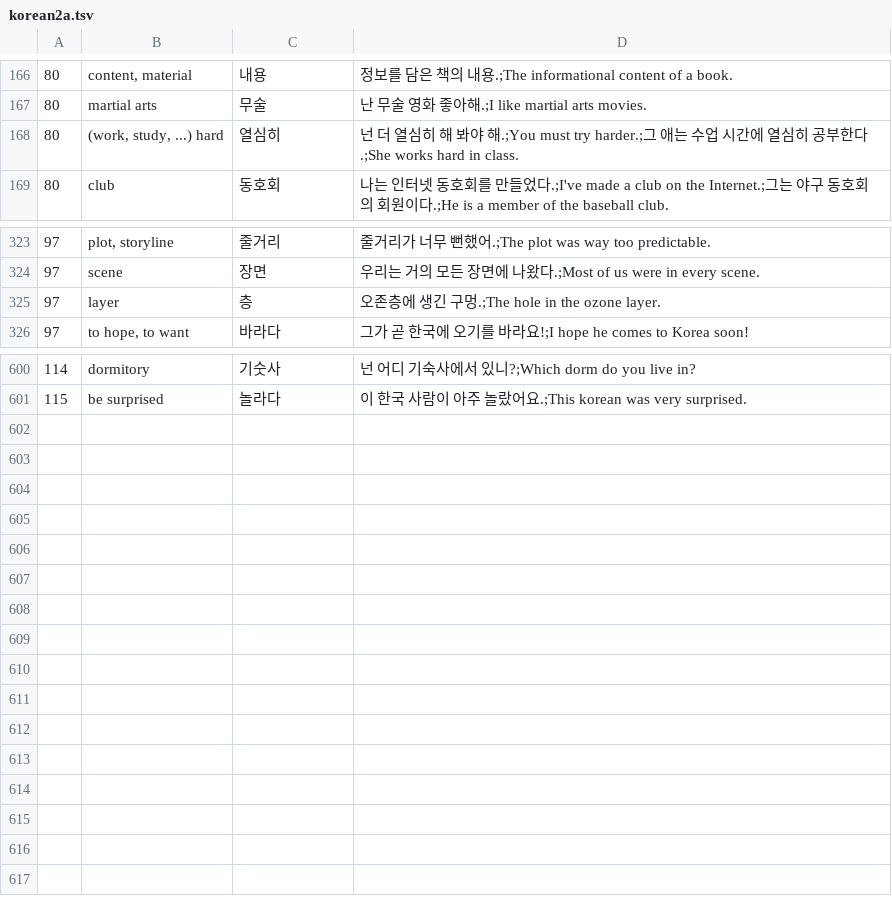
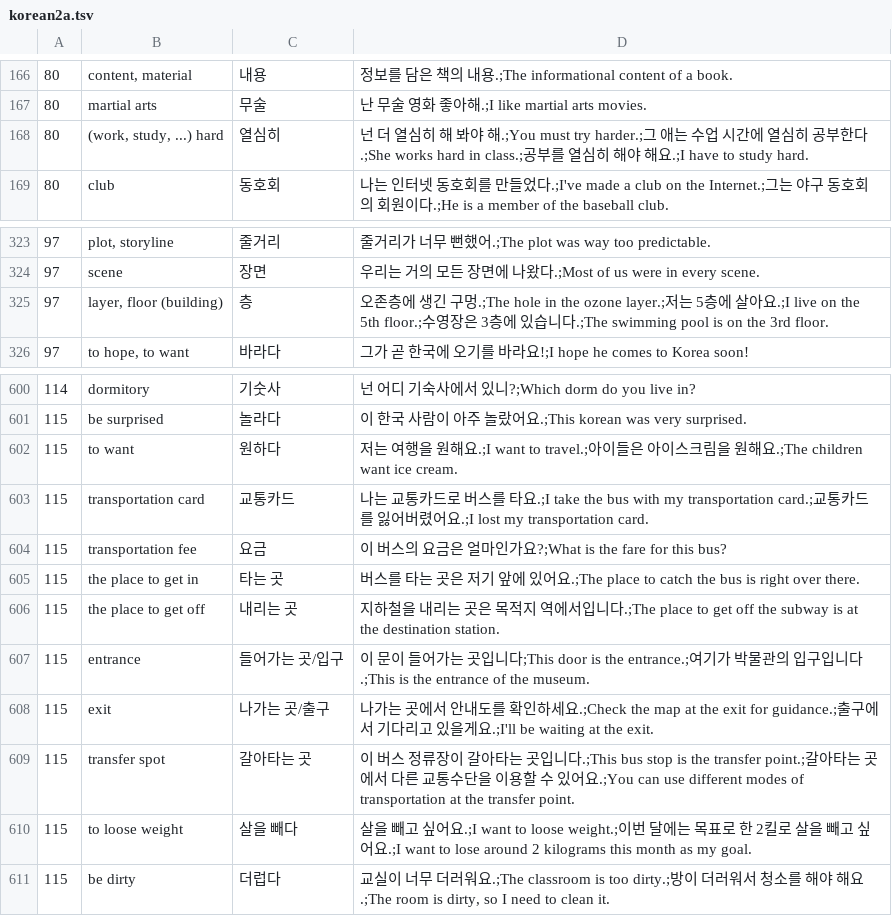
Before and after one commit to adrianderstroff/anki-korean, a TSV file: data/tsv/korean2a.tsv, drawn as a sheet; only a part is shown, gaps mark what is left out.

```diff
--- a/data/tsv/korean2a.tsv
+++ b/data/tsv/korean2a.tsv
@@ -167,3 +167,3 @@
 80	martial arts	무술	난 무술 영화 좋아해.;I like martial arts movies.
-80	(work, study, ...) hard	열심히	넌 더 열심히 해 봐야 해.;You must try harder.;그 애는 수업 시간에 열심히 공부한다.;She works hard in class.
+80	(work, study, ...) hard	열심히	넌 더 열심히 해 봐야 해.;You must try harder.;그 애는 수업 시간에 열심히 공부한다.;She works hard in class.;공부를 열심히 해야 해요.;I have to study hard.
 80	club	동호회	나는 인터넷 동호회를 만들었다.;I've made a club on the Internet.;그는 야구 동호회의 회원이다.;He is a member of the baseball club.
@@ -324,3 +324,3 @@
 97	scene	장면	우리는 거의 모든 장면에 나왔다.;Most of us were in every scene.
-97	layer	층	오존층에 생긴 구멍.;The hole in the ozone layer.
+97	layer, floor (building)	층	오존층에 생긴 구멍.;The hole in the ozone layer.;저는 5층에 살아요.;I live on the 5th floor.;수영장은 3층에 있습니다.;The swimming pool is on the 3rd floor.
 97	to hope, to want	바라다	그가 곧 한국에 오기를 바라요!;I hope he comes to Korea soon!
@@ -601 +601,11 @@
 115	be surprised	놀라다	이 한국 사람이 아주 놀랐어요.;This korean was very surprised.
+115	to want	원하다	저는 여행을 원해요.;I want to travel.;아이들은 아이스크림을 원해요.;The children want ice cream.
+115	transportation card	교통카드	나는 교통카드로 버스를 타요.;I take the bus with my transportation card.;교통카드를 잃어버렸어요.;I lost my transportation card.
+115	transportation fee	요금	이 버스의 요금은 얼마인가요?;What is the fare for this bus?
+115	the place to get in	타는 곳	버스를 타는 곳은 저기 앞에 있어요.;The place to catch the bus is right over there.
+115	the place to get off	내리는 곳	지하철을 내리는 곳은 목적지 역에서입니다.;The place to get off the subway is at the destination station.
+115	entrance	들어가는 곳/입구	이 문이 들어가는 곳입니다;This door is the entrance.;여기가 박물관의 입구입니다.;This is the entrance of the museum.
+115	exit	나가는 곳/출구	나가는 곳에서 안내도를 확인하세요.;Check the map at the exit for guidance.;출구에서 기다리고 있을게요.;I'll be waiting at the exit.
+115	transfer spot	갈아타는 곳	이 버스 정류장이 갈아타는 곳입니다.;This bus stop is the transfer point.;갈아타는 곳에서 다른 교통수단을 이용할 수 있어요.;You can use different modes of transportation at the transfer point.
+115	to loose weight	살을 빼다	살을 빼고 싶어요.;I want to loose weight.;이번 달에는 목표로 한 2킬로 살을 빼고 싶어요.;I want to lose around 2 kilograms this month as my goal.
+115	be dirty	더럽다	교실이 너무 더러워요.;The classroom is too dirty.;방이 더러워서 청소를 해야 해요.;The room is dirty, so I need to clean it.
```
Also changed, not shown: 3 other files.
